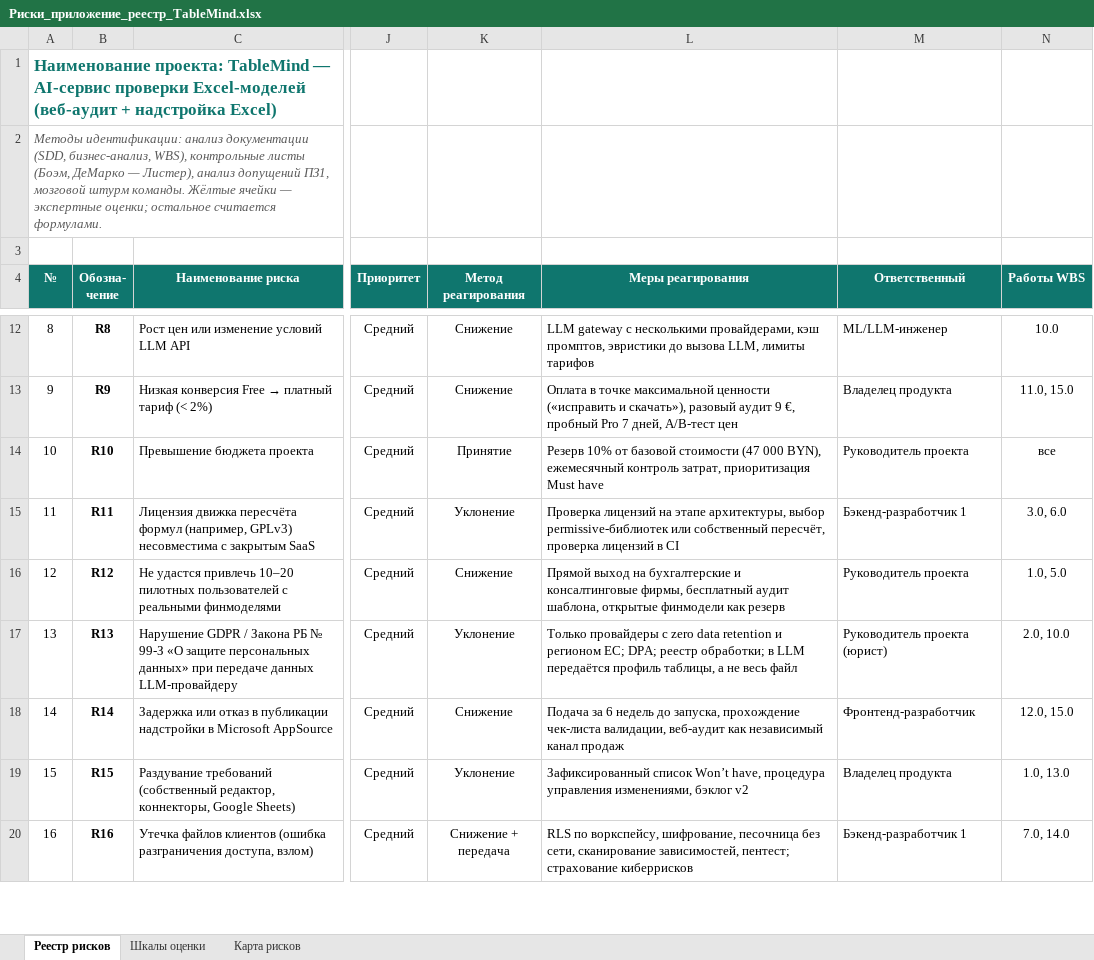
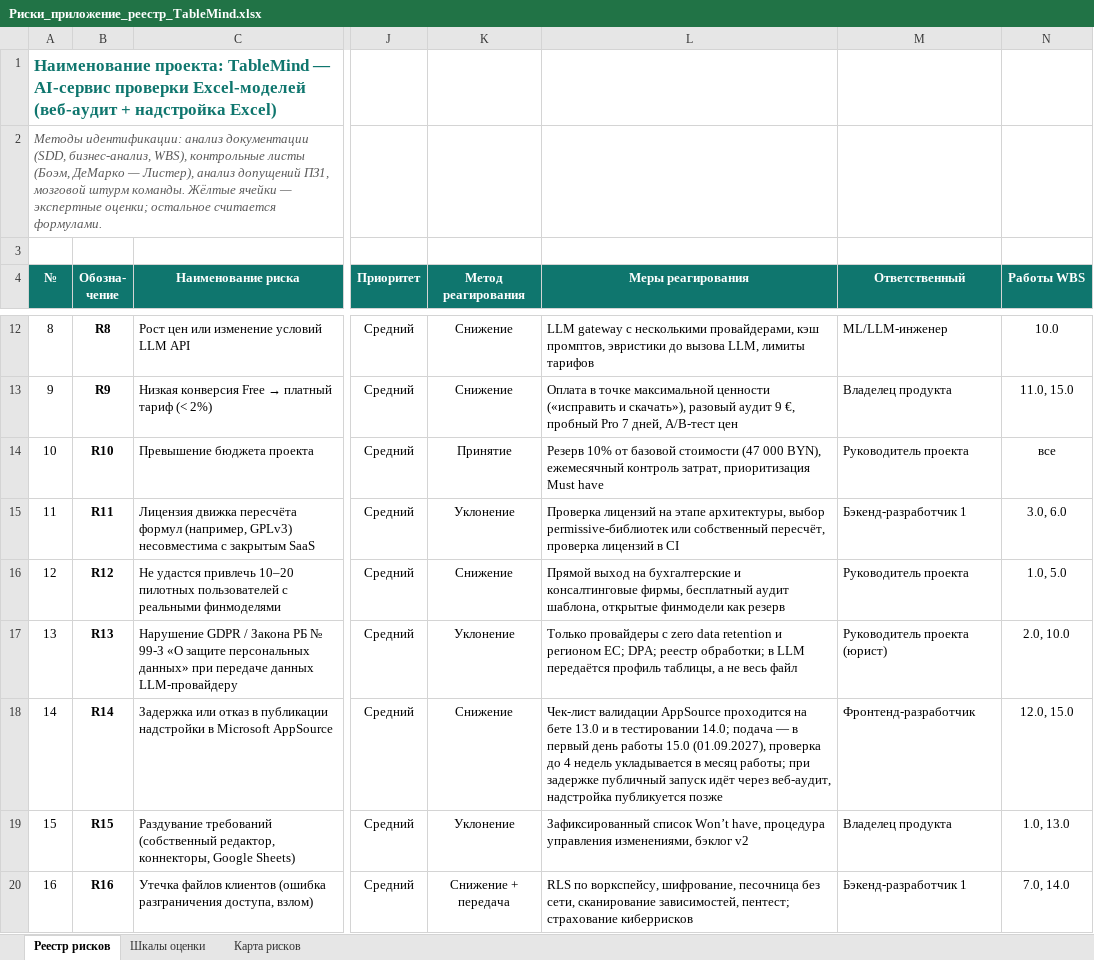
Before and after one commit to Asteliaa/project-management-tablemind, an Excel workbook: appendix/Риски_приложение_реестр_TableMind.xlsx, sheet Реестр рисков, drawn as a sheet; only a part is shown, gaps mark what is left out; values as stored, in another font and other column widths than the file's, no borders; charts and pictures and conditional formats not drawn; the diff names each change by its address in the sheet, - before the commit and + after, or states it on an @@ line.

```diff
--- a/appendix/Риски_приложение_реестр_TableMind.xlsx (sheet Реестр рисков)
+++ b/appendix/Риски_приложение_реестр_TableMind.xlsx (sheet Реестр рисков)
-L18 (Меры реагирования): Подача за 6 недель до запуска, прохождение чек-листа валидации, веб-аудит как независимый канал продаж
+L18 (Меры реагирования): Чек-лист валидации AppSource проходится на бете 13.0 и в тестировании 14.0; подача — в первый день работы 15.0 (01.09.2027), проверка до 4 недель укладывается в месяц работы; при задержке публичный запуск идёт через веб-аудит, надстройка публикуется позже
```
Also changed, not shown: risk-management/Земляник - Карта рисков.xlsx, 8 other files.
